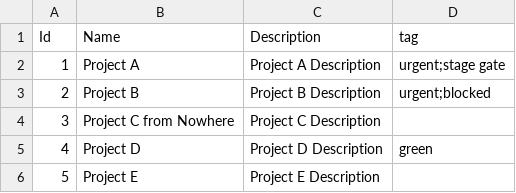
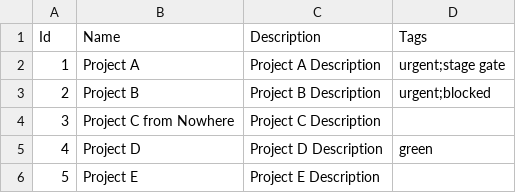
Before and after one commit to ramimounla/FilteredList, a CSV file: sample data/sampleData.csv, drawn as a sheet.

Commit message:
Issue with sample data not generating the tags column due to wrong title

```diff
--- a/sample data/sampleData.csv
+++ b/sample data/sampleData.csv
@@ -1,2 +1,2 @@
-Id,Name,Description,tag
+Id,Name,Description,Tags
 1,Project A,Project A Description,urgent;stage gate
```
